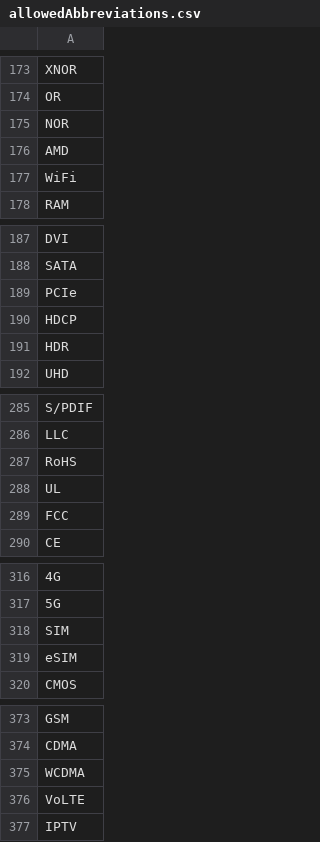
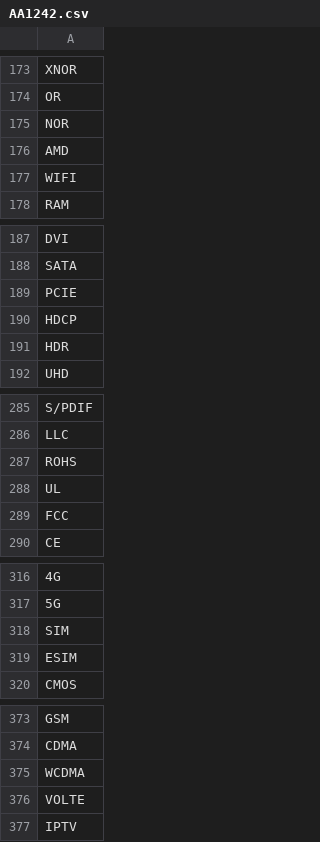
Before and after one commit to markcoders1/scanZillaBackend, a CSV file: AA1242.csv (was allowedAbbreviations.csv), drawn as a sheet; only a part is shown, gaps mark what is left out; the diff covers the shown part only; the diff names each change by its address in the sheet, - before the commit and + after, or states it on an @@ line.

```diff
--- a/allowedAbbreviations.csv
+++ b/AA1242.csv
-A177: WiFi
+A177: WIFI
-A189: PCIe
+A189: PCIE
-A287: RoHS
+A287: ROHS
-A319: eSIM
+A319: ESIM
-A376: VoLTE
+A376: VOLTE
```
Also changed, not shown: 17 edited cells elsewhere in this file, BW1242.csv, 2 other files.
